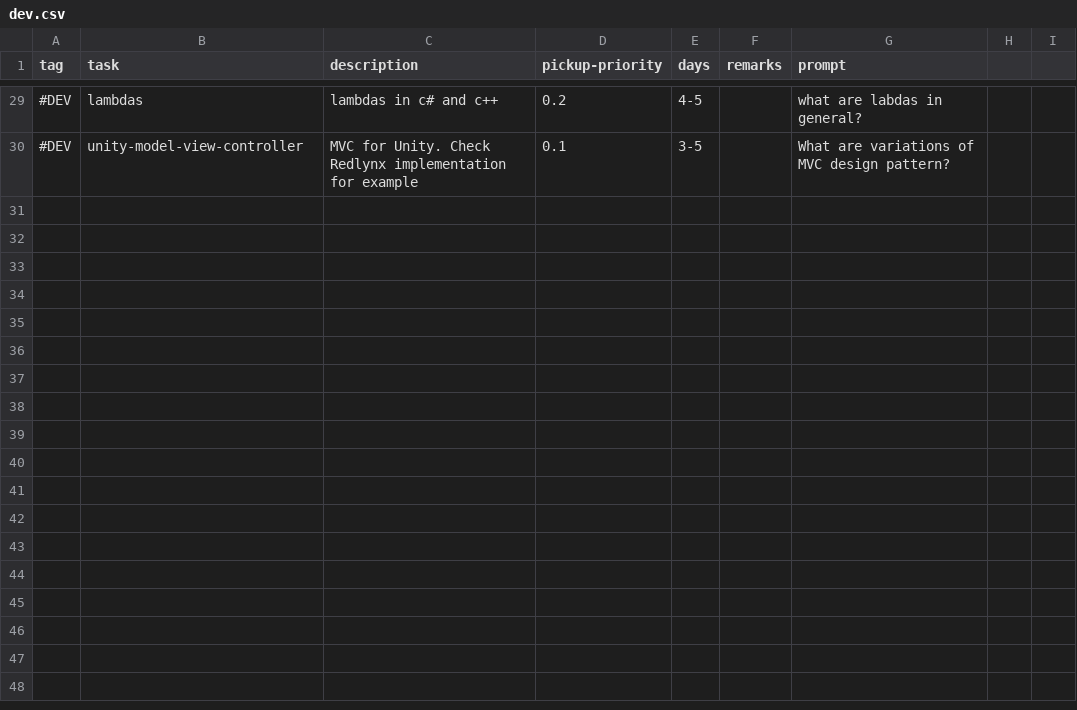
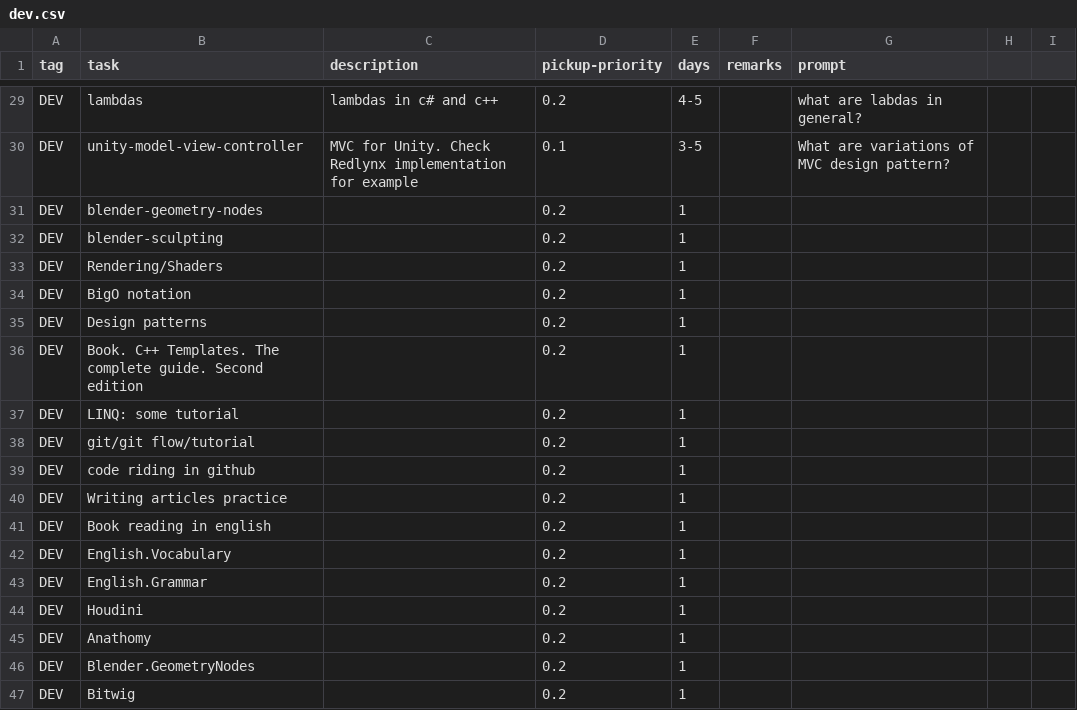
Before and after one commit to cholushkin/week-organizer, a CSV file: tasks/dev.csv, drawn as a sheet; only a part is shown, gaps mark what is left out; the diff covers the shown part only.

```diff
--- a/tasks/dev.csv
+++ b/tasks/dev.csv
@@ -29,2 +29,19 @@ tag;task;description;pickup-priority;days;remarks;prompt;
-#DEV;lambdas;lambdas in c# and c++;0.2;4-5;;what are labdas in general?
-#DEV;unity-model-view-controller; MVC for Unity. Check Redlynx implementation for example;0.1;3-5;;What are variations of MVC design pattern?
+DEV;lambdas;lambdas in c# and c++;0.2;4-5;;what are labdas in general?
+DEV;unity-model-view-controller; MVC for Unity. Check Redlynx implementation for example;0.1;3-5;;What are variations of MVC design pattern?
+DEV;blender-geometry-nodes;;0.2;1;;
+DEV;blender-sculpting;;0.2;1;;
+DEV;Rendering/Shaders;;0.2;1;;
+DEV;BigO notation;;0.2;1;;
+DEV;Design patterns;;0.2;1;;
+DEV;Book. C++ Templates. The complete guide. Second edition;;0.2;1;;
+DEV;LINQ: some tutorial;;0.2;1;;
+DEV;git/git flow/tutorial;;0.2;1;;
+DEV;code riding in github;;0.2;1;;
+DEV;Writing articles practice;;0.2;1;;
+DEV;Book reading in english;;0.2;1;;
+DEV;English.Vocabulary;;0.2;1;;
+DEV;English.Grammar;;0.2;1;;
+DEV;Houdini;;0.2;1;;
+DEV;Anathomy;;0.2;1;;
+DEV;Blender.GeometryNodes;;0.2;1;;
+DEV;Bitwig;;0.2;1;;
```
Also changed, not shown: 22 added rows, 2 removed rows and 28 edited cells elsewhere in this file, tasks/art.csv, tasks/edu.csv, 14 other files.
